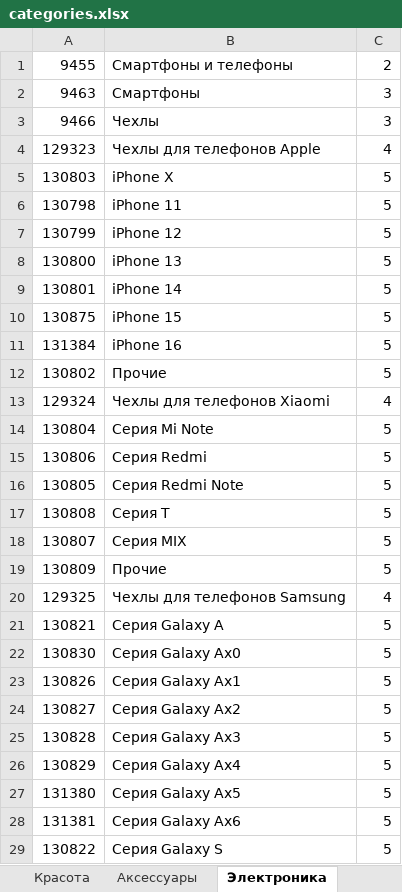
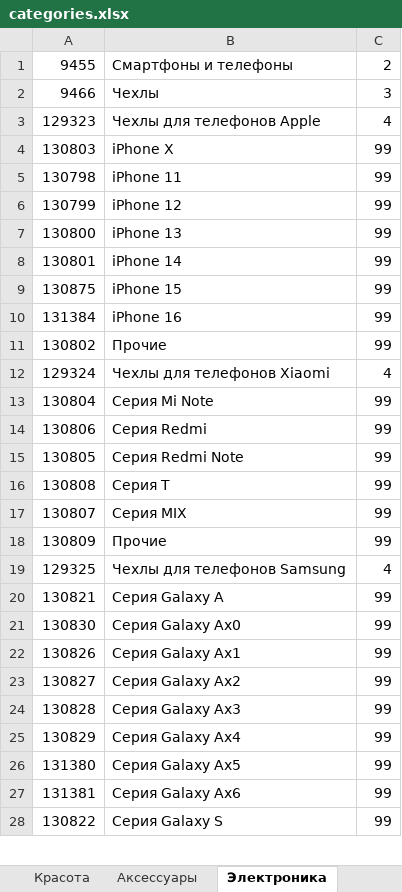
Before and after one commit to backsterstockman/megatop_test_task, an Excel workbook: categories.xlsx, sheet Электроника, drawn as a sheet; only a part is shown; values as stored, in another font and other column widths than the file's, no borders; removed rows and columns are numbered as before the commit, all else as after; the diff covers the shown part only; the diff names each change by its address in the sheet, - before the commit and + after, or states it on an @@ line.

```diff
--- a/categories.xlsx (sheet Электроника)
+++ b/categories.xlsx (sheet Электроника)
-row 2: 9463 | Смартфоны | 3
-C4:C11: 5
+C4:C11: 99
-C13:C18: 5
+C13:C18: 99
-C20:C28: 5
+C20:C28: 99
```
Also changed, not shown: 5 removed rows and 101 edited cells elsewhere in this sheet, sheet Дом, sheet Мебель, sheet Спорт, sheet Сад и дача, sheet Детям, sheet Автотовары, 15 more sheets, other sheet tabs, 1 other file.
